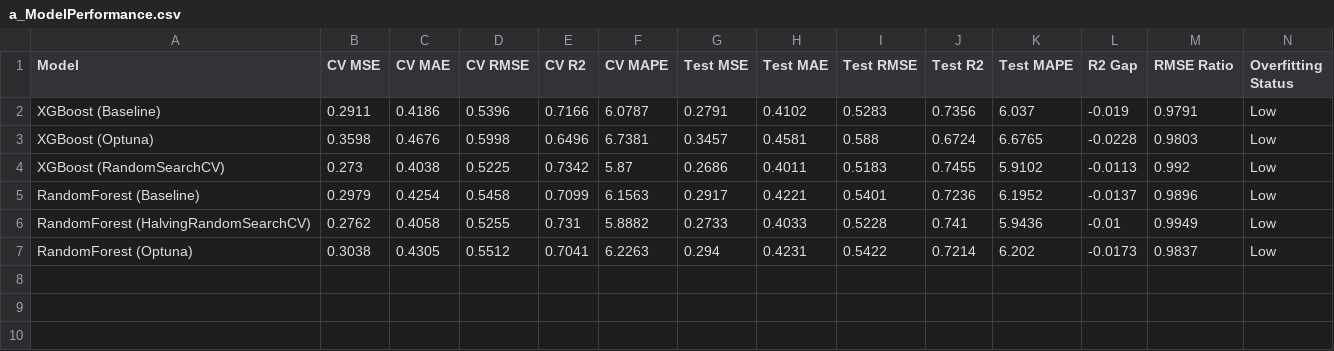
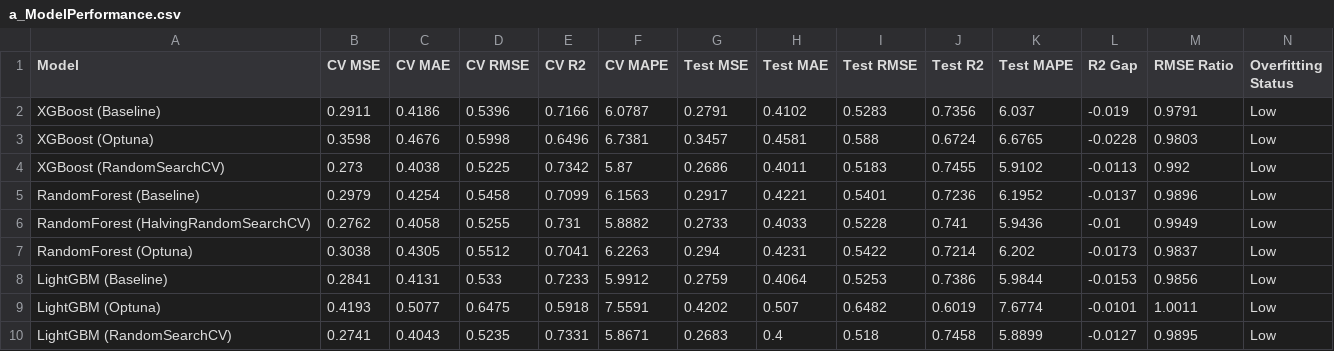
Before and after one commit to tshihab07/Super-Market-Sales-Forecasting, a CSV file: artifacts/model-performance/a_ModelPerformance.csv, drawn as a sheet; only a part is shown; rows hold the shown columns only; the diff names each change by its address in the sheet, - before the commit and + after, or states it on an @@ line.

Commit message:
report: include LightGBM model performance summary

```diff
--- a/artifacts/model-performance/a_ModelPerformance.csv
+++ b/artifacts/model-performance/a_ModelPerformance.csv
+row 8: LightGBM (Baseline) | 0.2841 | 0.4131 | 0.533 | 0.7233 | 5.9912 | 0.2759 | 0.4064 | 0.5253 | 0.7386 | 5.9844 | -0.0153 | 0.9856 | Low
+row 9: LightGBM (Optuna) | 0.4193 | 0.5077 | 0.6475 | 0.5918 | 7.5591 | 0.4202 | 0.507 | 0.6482 | 0.6019 | 7.6774 | -0.0101 | 1.0011 | Low
+row 10: LightGBM (RandomSearchCV) | 0.2741 | 0.4043 | 0.5235 | 0.7331 | 5.8671 | 0.2683 | 0.4 | 0.518 | 0.7458 | 5.8899 | -0.0127 | 0.9895 | Low
```
